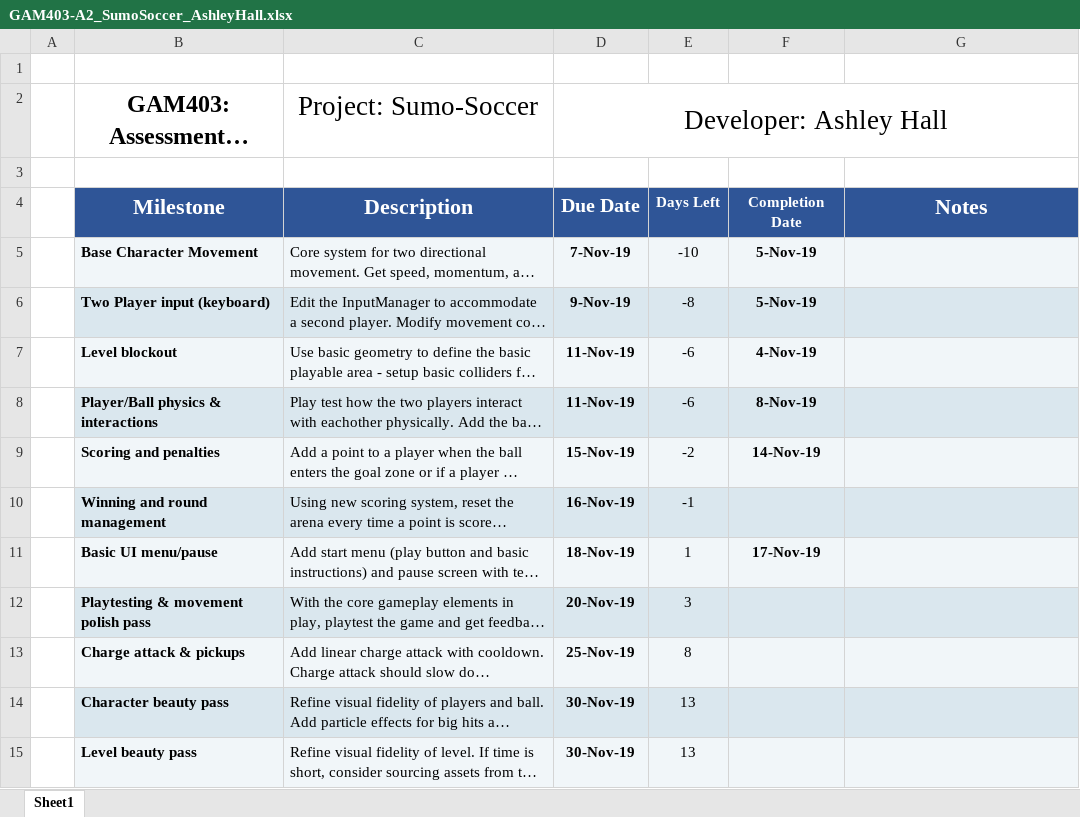
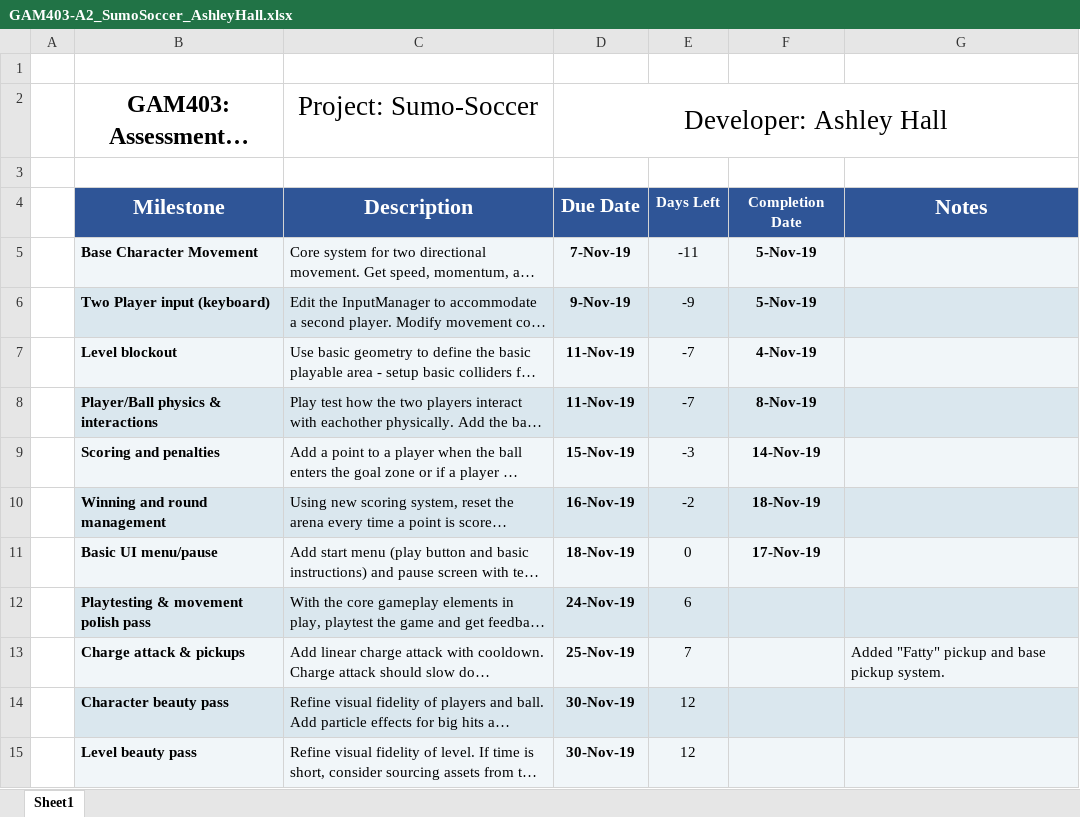
Before and after one commit to Ash-JMC/Sumo-Soccer, an Excel workbook: GAM403-A2_SumoSoccer_AshleyHall.xlsx, sheet Sheet1, drawn as a sheet; long unchanged cells end in …; values as stored, in another font and other column widths than the file's, no borders; conditional formats not drawn; the diff names each change by its address in the sheet, - before the commit and + after, or states it on an @@ line.

Commit message:
Pickup System v1
- Added basic pickup system that randomly enables a pickup type and manages respawning on said pickups
- Added first pickup type "Fatty" which temporarily increase size, mass, speed but makes steering difficult.

TO DO:
- Add more pickup variety.

```diff
--- a/GAM403-A2_SumoSoccer_AshleyHall.xlsx (sheet Sheet1)
+++ b/GAM403-A2_SumoSoccer_AshleyHall.xlsx (sheet Sheet1)
-E5: -10
+E5: -11
-E6: -8
+E6: -9
-E7:E8: -6
+E7:E8: -7
-E9: -2
+E9: -3
-E10: -1
+E10: -2
-F10: (empty)
+F10: 18-Nov-19
-E11: 1
+E11: 0
-D12 (Developer: Ashley Hall): 20-Nov-19
+D12 (Developer: Ashley Hall): 24-Nov-19
-E12: 3
+E12: 6
-E13: 8
+E13: 7
-G13: (empty)
+G13: Added "Fatty" pickup and base pickup system.
-E14:E15: 13
+E14:E15: 12
```
Also changed, not shown: 12 other files.
